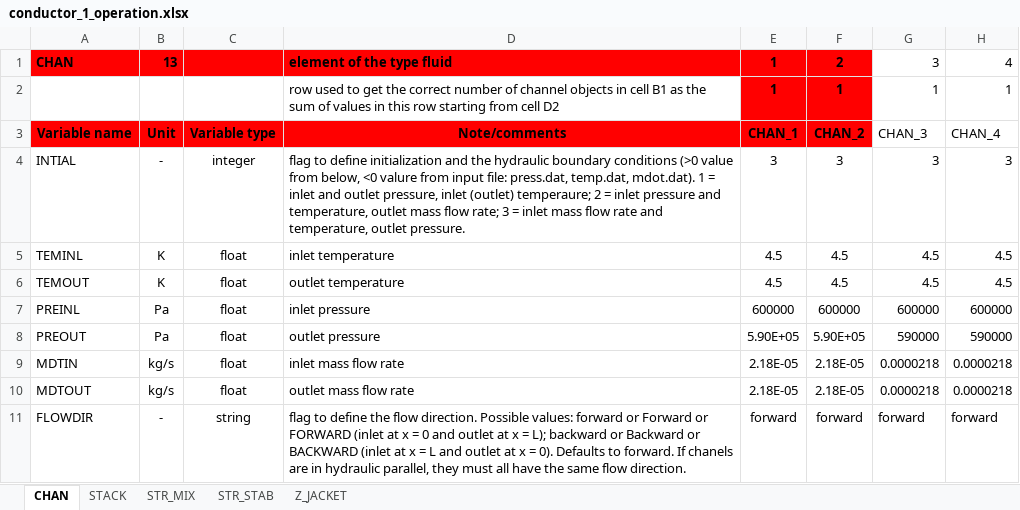
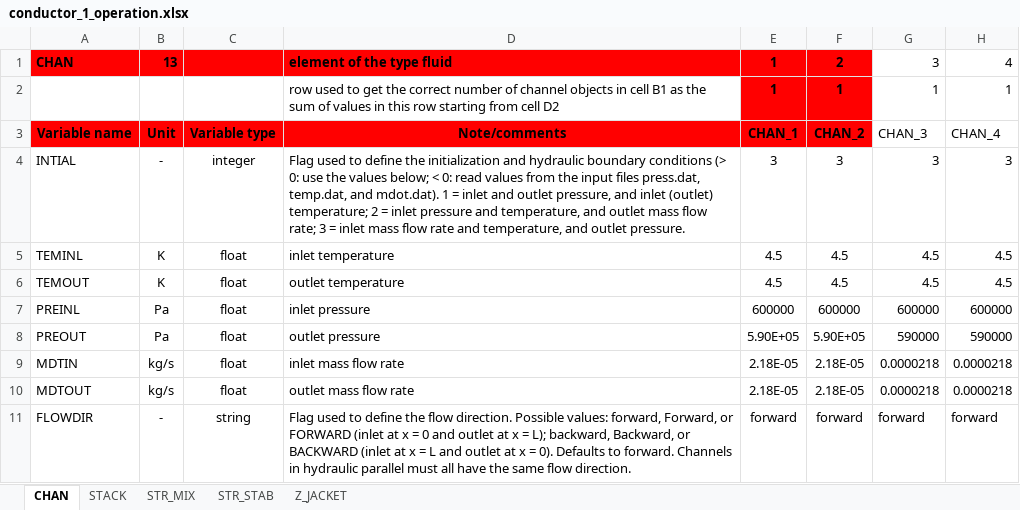
Before and after one commit to MAHTEP/OPENSC2, an Excel workbook: TDD_examples/CASE_2_ENEA_HTS_CICC/conductor_1_operation.xlsx, sheet CHAN, drawn as a sheet; only a part is shown; values as stored, in another font and other column widths than the file's, no borders; the diff names each change by its address in the sheet, - before the commit and + after, or states it on an @@ line.

```diff
--- a/TDD_examples/CASE_2_ENEA_HTS_CICC/conductor_1_operation.xlsx (sheet CHAN)
+++ b/TDD_examples/CASE_2_ENEA_HTS_CICC/conductor_1_operation.xlsx (sheet CHAN)
-D4: flag to define initialization and the hydraulic boundary conditions (>0 value from below, <0 valure from input file: press.dat, temp.dat, mdot.dat). 1 = inlet and outlet pressure, inlet (outlet) temperaure; 2 = inlet pressure and temperature, outlet mass flow rate; 3 = inlet mass flow rate and temperature, outlet pressure.
+D4: Flag used to define the initialization and hydraulic boundary conditions (> 0: use the values below; < 0: read values from the input files press.dat, temp.dat, and mdot.dat). 1 = inlet and outlet pressure, and inlet (outlet) temperature; 2 = inlet pressure and temperature, and outlet mass flow rate; 3 = inlet mass flow rate and temperature, and outlet pressure.
-D11: flag to define the flow direction. Possible values: forward or Forward or FORWARD (inlet at x = 0 and outlet at x = L); backward or Backward or BACKWARD (inlet at x = L and outlet at x = 0). Defaults to forward. If chanels are in hydraulic parallel, they must all…
+D11: Flag used to define the flow direction. Possible values: forward, Forward, or FORWARD (inlet at x = 0 and outlet at x = L); backward, Backward, or BACKWARD (inlet at x = L and outlet at x = 0). Defaults to forward. Channels in hydraulic parallel must all…
```
Also changed, not shown: sheet STR_MIX, sheet STACK, sheet STR_STAB, sheet Z_JACKET, TDD_examples/CASE_1_ITER_like_LTS/conductor_1_input.xlsx, TDD_examples/CASE_1_ITER_like_LTS/conductor_diagnostic.xlsx, 37 other files.
